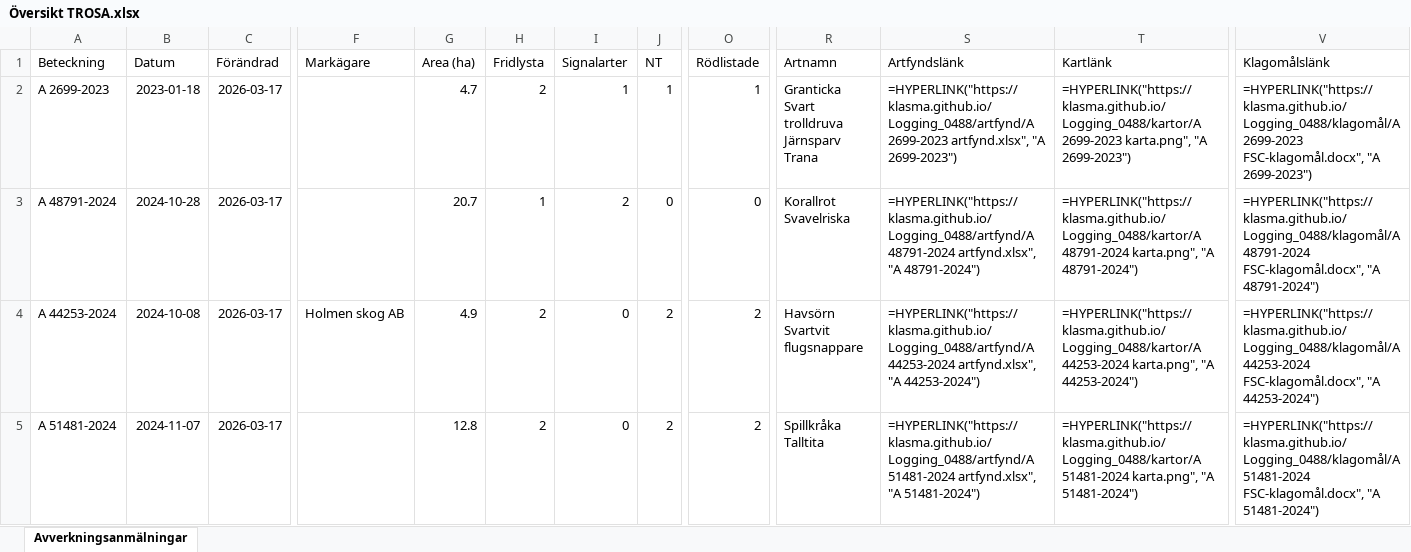
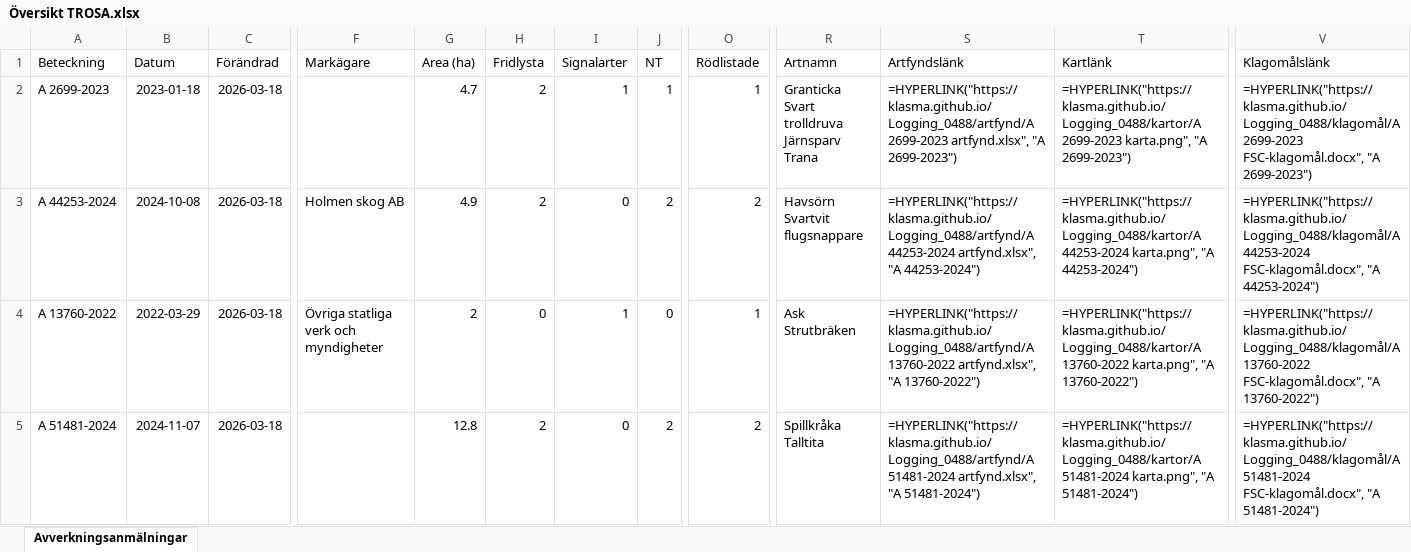
Before and after one commit to klasma/Logging_0488, an Excel workbook: Översikt TROSA.xlsx, sheet Avverkningsanmälningar, drawn as a sheet; only a part is shown, gaps mark what is left out; values as stored, in another font and other column widths than the file's, no borders; formulas without a stored value are shown as written; ↵ is a line break in a cell; the diff covers the shown part only; the diff names each change by its address in the sheet, - before the commit and + after, or states it on an @@ line.

```diff
--- a/Översikt TROSA.xlsx (sheet Avverkningsanmälningar)
+++ b/Översikt TROSA.xlsx (sheet Avverkningsanmälningar)
-C2:C5 (Förändrad): 2026-03-17
+C2:C5 (Förändrad): 2026-03-18
-A3 (Beteckning): A 48791-2024
+A3 (Beteckning): A 44253-2024
-B3 (Datum): 2024-10-28
+B3 (Datum): 2024-10-08
-F3 (Markägare): (empty)
+F3 (Markägare): Holmen skog AB
-G3 (Area (ha)): 20.7
+G3 (Area (ha)): 4.9
-H3 (Fridlysta): 1
+H3 (Fridlysta): 2
-I3 (Signalarter): 2
+I3 (Signalarter): 0
-J3 (NT): 0
+J3 (NT): 2
-O3 (Rödlistade): 0
+O3 (Rödlistade): 2
-R3 (Artnamn): Korallrot ↵ Svavelriska
+R3 (Artnamn): Havsörn ↵ Svartvit flugsnappare
-S3 (Artfyndslänk): =HYPERLINK("https://klasma.github.io/Logging_0488/artfynd/A 48791-2024 artfynd.xlsx", "A 48791-2024")
+S3 (Artfyndslänk): =HYPERLINK("https://klasma.github.io/Logging_0488/artfynd/A 44253-2024 artfynd.xlsx", "A 44253-2024")
-T3 (Kartlänk): =HYPERLINK("https://klasma.github.io/Logging_0488/kartor/A 48791-2024 karta.png", "A 48791-2024")
+T3 (Kartlänk): =HYPERLINK("https://klasma.github.io/Logging_0488/kartor/A 44253-2024 karta.png", "A 44253-2024")
-V3 (Klagomålslänk): =HYPERLINK("https://klasma.github.io/Logging_0488/klagomål/A 48791-2024 FSC-klagomål.docx", "A 48791-2024")
+V3 (Klagomålslänk): =HYPERLINK("https://klasma.github.io/Logging_0488/klagomål/A 44253-2024 FSC-klagomål.docx", "A 44253-2024")
-A4 (Beteckning): A 44253-2024
+A4 (Beteckning): A 13760-2022
-B4 (Datum): 2024-10-08
+B4 (Datum): 2022-03-29
-F4 (Markägare): Holmen skog AB
+F4 (Markägare): Övriga statliga verk och myndigheter
-G4 (Area (ha)): 4.9
+G4 (Area (ha)): 2
-H4 (Fridlysta): 2
+H4 (Fridlysta): 0
-I4 (Signalarter): 0
+I4 (Signalarter): 1
-J4 (NT): 2
+J4 (NT): 0
-O4 (Rödlistade): 2
+O4 (Rödlistade): 1
-R4 (Artnamn): Havsörn ↵ Svartvit flugsnappare
+R4 (Artnamn): Ask ↵ Strutbräken
-S4 (Artfyndslänk): =HYPERLINK("https://klasma.github.io/Logging_0488/artfynd/A 44253-2024 artfynd.xlsx", "A 44253-2024")
+S4 (Artfyndslänk): =HYPERLINK("https://klasma.github.io/Logging_0488/artfynd/A 13760-2022 artfynd.xlsx", "A 13760-2022")
-T4 (Kartlänk): =HYPERLINK("https://klasma.github.io/Logging_0488/kartor/A 44253-2024 karta.png", "A 44253-2024")
+T4 (Kartlänk): =HYPERLINK("https://klasma.github.io/Logging_0488/kartor/A 13760-2022 karta.png", "A 13760-2022")
-V4 (Klagomålslänk): =HYPERLINK("https://klasma.github.io/Logging_0488/klagomål/A 44253-2024 FSC-klagomål.docx", "A 44253-2024")
+V4 (Klagomålslänk): =HYPERLINK("https://klasma.github.io/Logging_0488/klagomål/A 13760-2022 FSC-klagomål.docx", "A 13760-2022")
```
Also changed, not shown: 368 edited cells elsewhere in this sheet, artfynd/A 11123-2023 artfynd.xlsx, artfynd/A 13760-2022 artfynd.xlsx, 50 other files.
